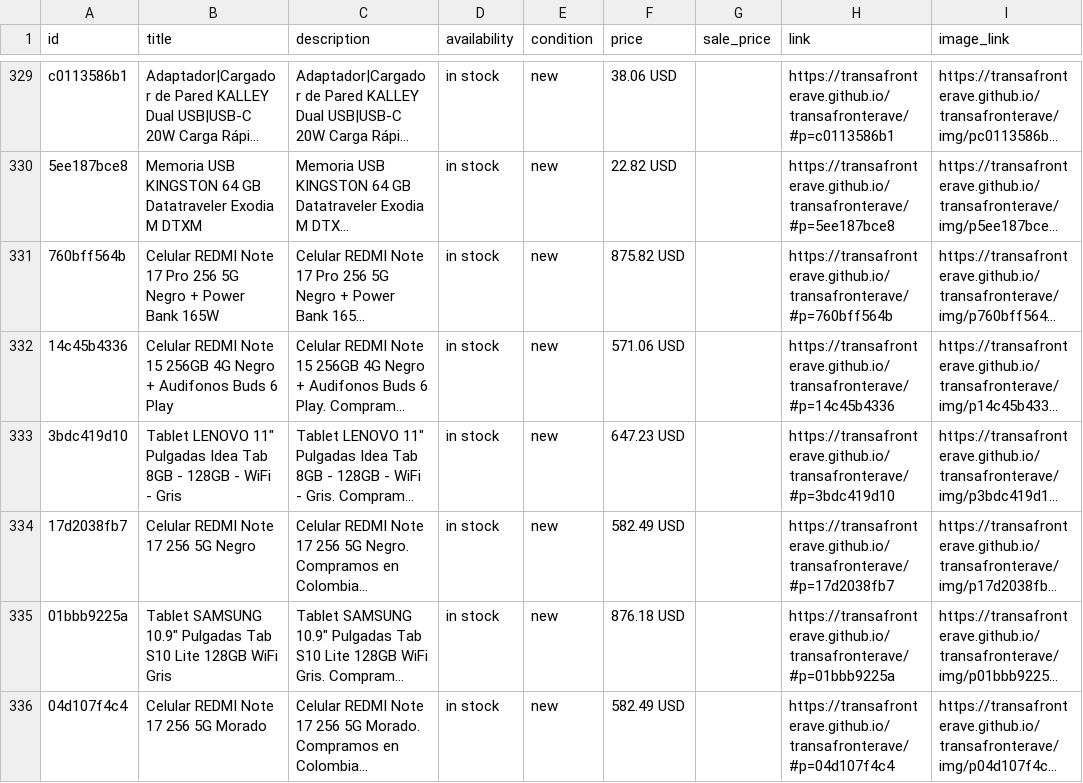
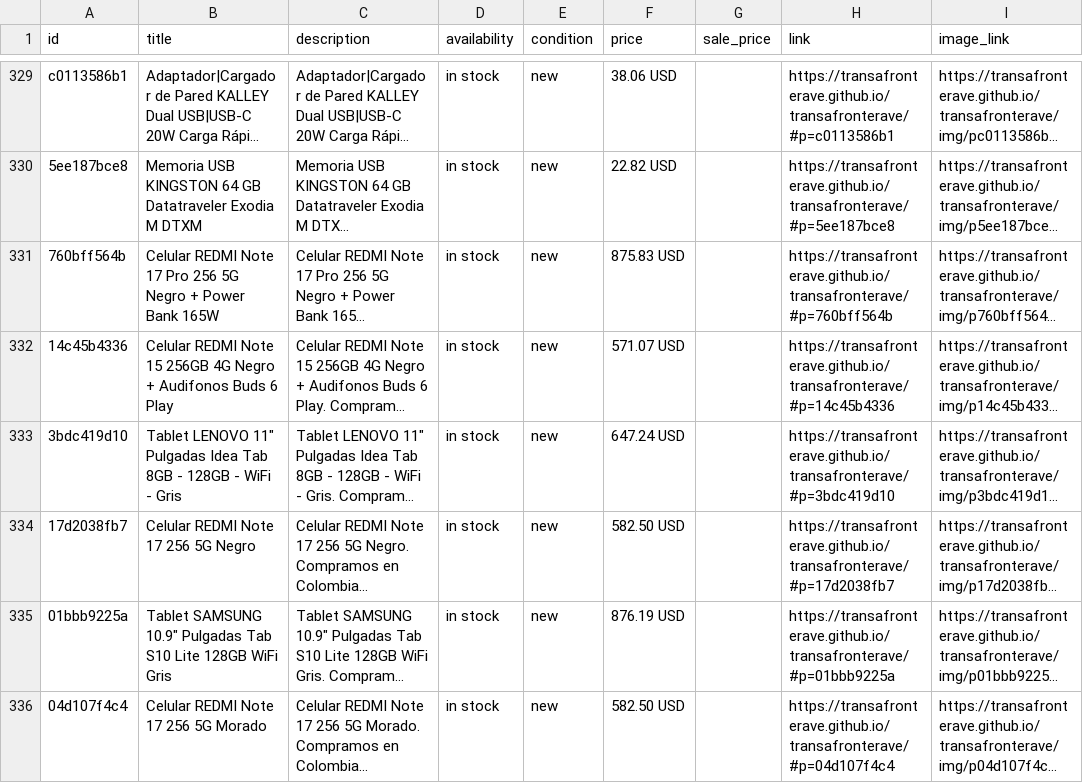
Before and after one commit to transafronterave/transafronterave, a CSV file: catalogo_meta.csv, drawn as a sheet; only a part is shown, gaps mark what is left out; long unchanged cells end in …; the diff covers the shown part only; the diff names each change by its address in the sheet, - before the commit and + after, or states it on an @@ line.

```diff
--- a/catalogo_meta.csv
+++ b/catalogo_meta.csv
-F331 (price): 875.82 USD
+F331 (price): 875.83 USD
-F332 (price): 571.06 USD
+F332 (price): 571.07 USD
-F333 (price): 647.23 USD
+F333 (price): 647.24 USD
-F334 (price): 582.49 USD
+F334 (price): 582.50 USD
-F335 (price): 876.18 USD
+F335 (price): 876.19 USD
-F336 (price): 582.49 USD
+F336 (price): 582.50 USD
```
Also changed, not shown: 75 edited cells elsewhere in this file, 1 other file.
